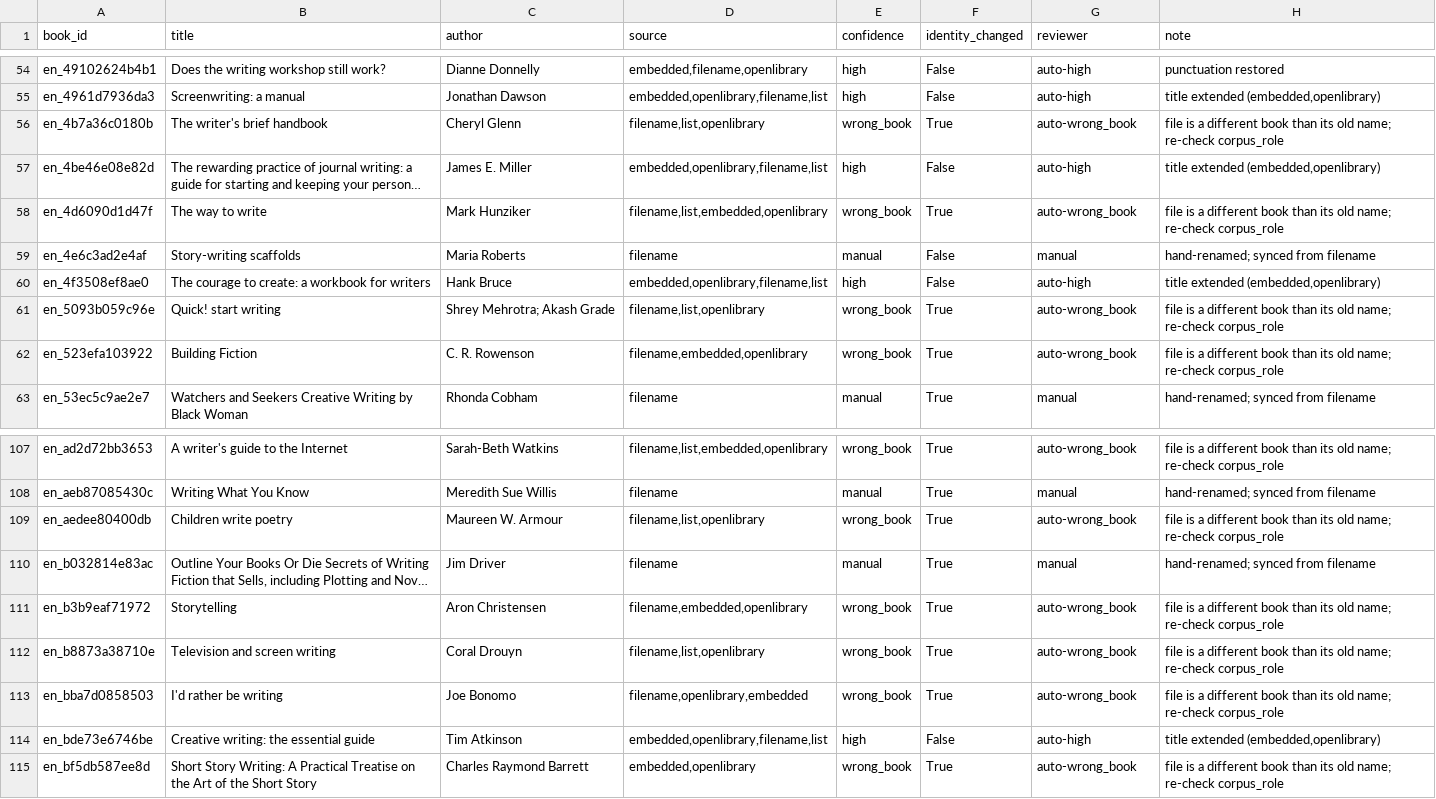
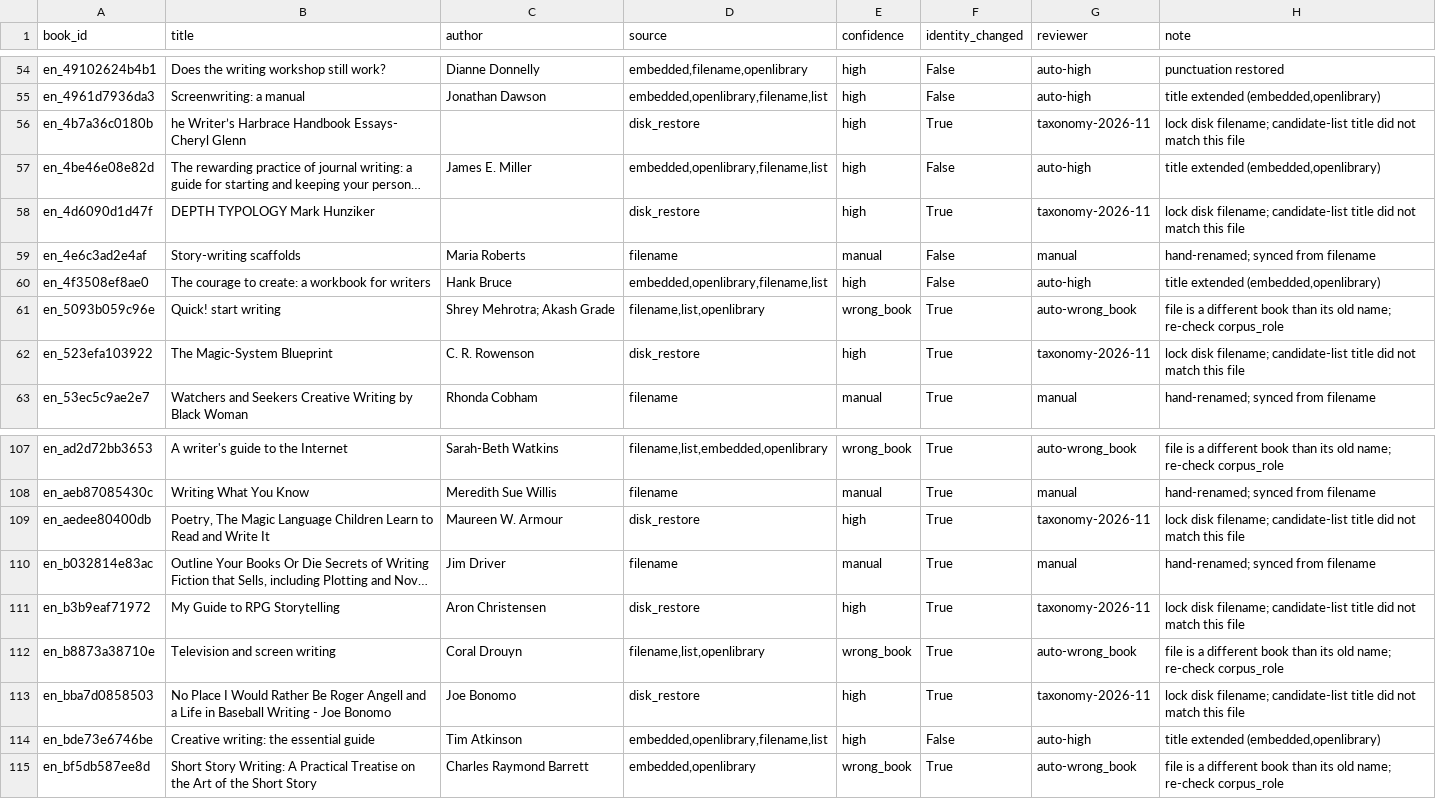
Before and after one commit to BakhturinaPolina/creative_writing_research, a CSV file: config/book_metadata_overrides.csv, drawn as a sheet; only a part is shown, gaps mark what is left out; long unchanged cells end in …; the diff covers the shown part only; the diff names each change by its address in the sheet, - before the commit and + after, or states it on an @@ line.

```diff
--- a/config/book_metadata_overrides.csv
+++ b/config/book_metadata_overrides.csv
-B56 (title): The writer's brief handbook
+B56 (title): he Writer’s Harbrace Handbook Essays- Cheryl Glenn
-C56 (author): Cheryl Glenn
+C56 (author): (empty)
-D56 (source): filename,list,openlibrary
+D56 (source): disk_restore
-E56 (confidence): wrong_book
+E56 (confidence): high
-G56 (reviewer): auto-wrong_book
+G56 (reviewer): taxonomy-2026-11
-H56 (note): file is a different book than its old name; re-check corpus_role
+H56 (note): lock disk filename; candidate-list title did not match this file
-B58 (title): The way to write
+B58 (title): DEPTH TYPOLOGY Mark Hunziker
-C58 (author): Mark Hunziker
+C58 (author): (empty)
-D58 (source): filename,list,embedded,openlibrary
+D58 (source): disk_restore
-E58 (confidence): wrong_book
+E58 (confidence): high
-G58 (reviewer): auto-wrong_book
+G58 (reviewer): taxonomy-2026-11
-H58 (note): file is a different book than its old name; re-check corpus_role
+H58 (note): lock disk filename; candidate-list title did not match this file
-B62 (title): Building Fiction
+B62 (title): The Magic-System Blueprint
-D62 (source): filename,embedded,openlibrary
+D62 (source): disk_restore
-E62 (confidence): wrong_book
+E62 (confidence): high
-G62 (reviewer): auto-wrong_book
+G62 (reviewer): taxonomy-2026-11
-H62 (note): file is a different book than its old name; re-check corpus_role
+H62 (note): lock disk filename; candidate-list title did not match this file
-B109 (title): Children write poetry
+B109 (title): Poetry, The Magic Language Children Learn to Read and Write It
-D109 (source): filename,list,openlibrary
+D109 (source): disk_restore
-E109 (confidence): wrong_book
+E109 (confidence): high
-G109 (reviewer): auto-wrong_book
+G109 (reviewer): taxonomy-2026-11
-H109 (note): file is a different book than its old name; re-check corpus_role
+H109 (note): lock disk filename; candidate-list title did not match this file
-B111 (title): Storytelling
+B111 (title): My Guide to RPG Storytelling
-D111 (source): filename,embedded,openlibrary
+D111 (source): disk_restore
-E111 (confidence): wrong_book
+E111 (confidence): high
-G111 (reviewer): auto-wrong_book
+G111 (reviewer): taxonomy-2026-11
-H111 (note): file is a different book than its old name; re-check corpus_role
+H111 (note): lock disk filename; candidate-list title did not match this file
-B113 (title): I'd rather be writing
+B113 (title): No Place I Would Rather Be Roger Angell and a Life in Baseball Writing - Joe Bonomo
-D113 (source): filename,openlibrary,embedded
+D113 (source): disk_restore
-E113 (confidence): wrong_book
+E113 (confidence): high
-G113 (reviewer): auto-wrong_book
+G113 (reviewer): taxonomy-2026-11
-H113 (note): file is a different book than its old name; re-check corpus_role
+H113 (note): lock disk filename; candidate-list title did not match this file
```
Also changed, not shown: 101 edited cells elsewhere in this file, 11 other files.
